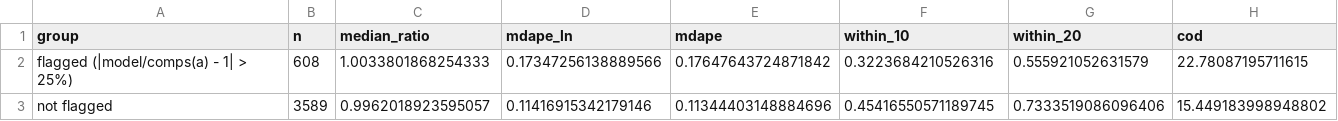
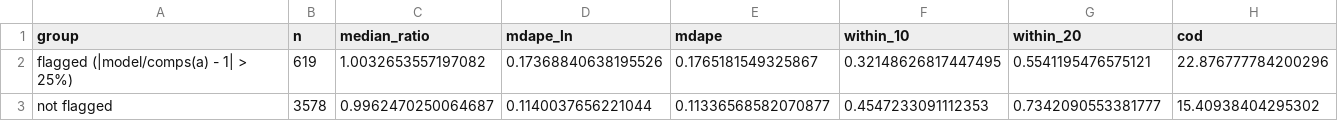
Before and after one commit to oekrueg05/milwaukee-avm, a CSV file: reports/stage7/disagreement_flags_2025.csv, drawn as a sheet.

```diff
--- a/reports/stage7/disagreement_flags_2025.csv
+++ b/reports/stage7/disagreement_flags_2025.csv
@@ -1,3 +1,3 @@
 group,n,median_ratio,mdape_ln,mdape,within_10,within_20,cod
-flagged (|model/comps(a) - 1| > 25%),608,1.0033801868254333,0.17347256138889566,0.17647643724871842,0.3223684210526316,0.555921052631579,22.78087195711615
-not flagged,3589,0.9962018923595057,0.11416915342179146,0.11344403148884696,0.45416550571189745,0.7333519086096406,15.449183998948802
+flagged (|model/comps(a) - 1| > 25%),619,1.0032653557197082,0.17368840638195526,0.1765181549325867,0.32148626817447495,0.5541195476575121,22.876777784200296
+not flagged,3578,0.9962470250064687,0.1140037656221044,0.11336568582070877,0.4547233091112353,0.7342090553381777,15.40938404295302
```
Also changed, not shown: reports/stage7/comp_accuracy_2025.csv, reports/stage9/divergence_stats.csv, 25 other files.
